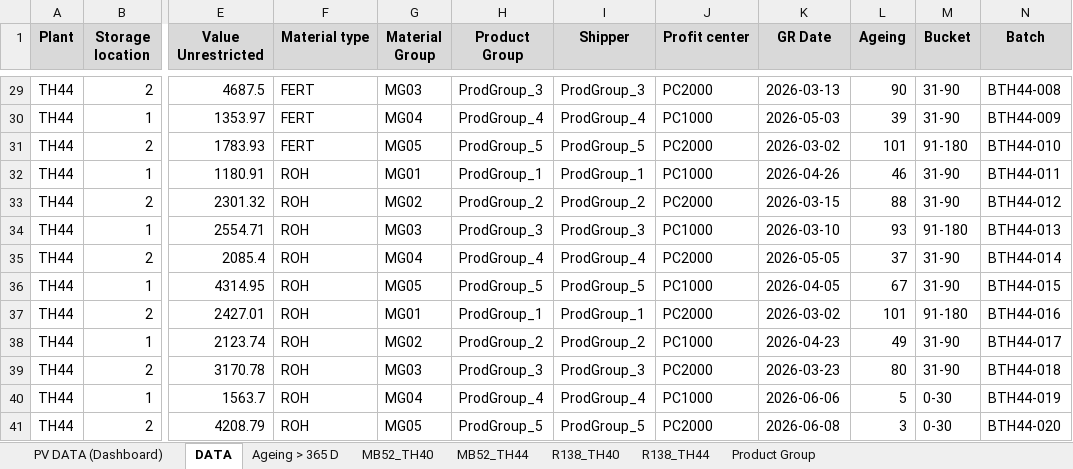
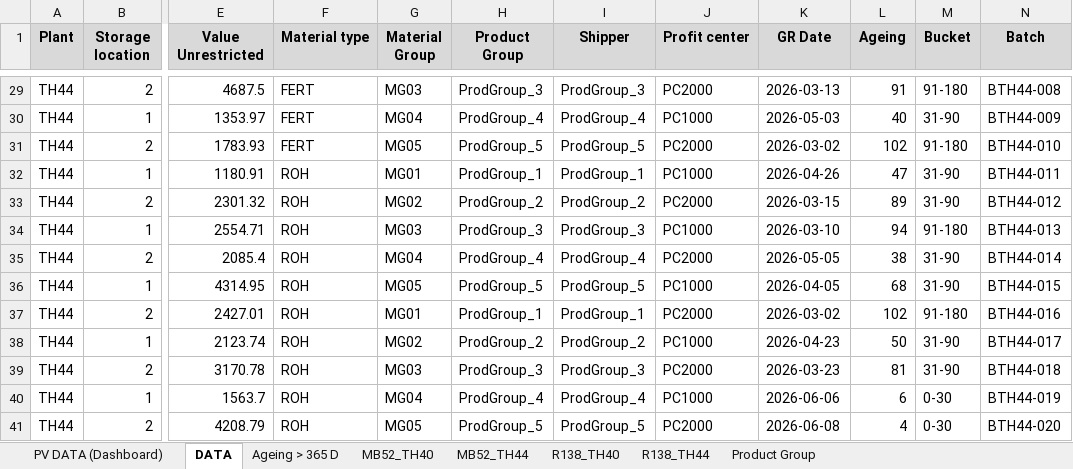
Before and after one commit to PheChon/Automation-Stock-Report, an Excel workbook: output/Result_Report.xlsx, sheet DATA, drawn as a sheet; only a part is shown, gaps mark what is left out; values as stored, in another font and other column widths than the file's, no borders; the diff covers the shown part only; the diff names each change by its address in the sheet, - before the commit and + after, or states it on an @@ line.

```diff
--- a/output/Result_Report.xlsx (sheet DATA)
+++ b/output/Result_Report.xlsx (sheet DATA)
-L29 (Ageing): 90
+L29 (Ageing): 91
-M29 (Bucket): 31-90
+M29 (Bucket): 91-180
-L30 (Ageing): 39
+L30 (Ageing): 40
-L31 (Ageing): 101
+L31 (Ageing): 102
-L32 (Ageing): 46
+L32 (Ageing): 47
-L33 (Ageing): 88
+L33 (Ageing): 89
-L34 (Ageing): 93
+L34 (Ageing): 94
-L35 (Ageing): 37
+L35 (Ageing): 38
-L36 (Ageing): 67
+L36 (Ageing): 68
-L37 (Ageing): 101
+L37 (Ageing): 102
-L38 (Ageing): 49
+L38 (Ageing): 50
-L39 (Ageing): 80
+L39 (Ageing): 81
-L40 (Ageing): 5
+L40 (Ageing): 6
-L41 (Ageing): 3
+L41 (Ageing): 4
```
Also changed, not shown: 30 edited cells elsewhere in this sheet, sheet PV DATA (Dashboard), sheet Ageing > 365 D, 1 other file.
